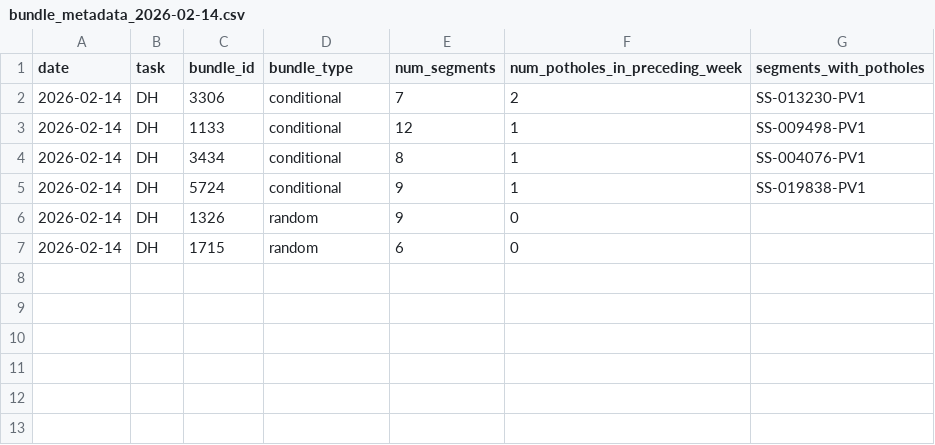
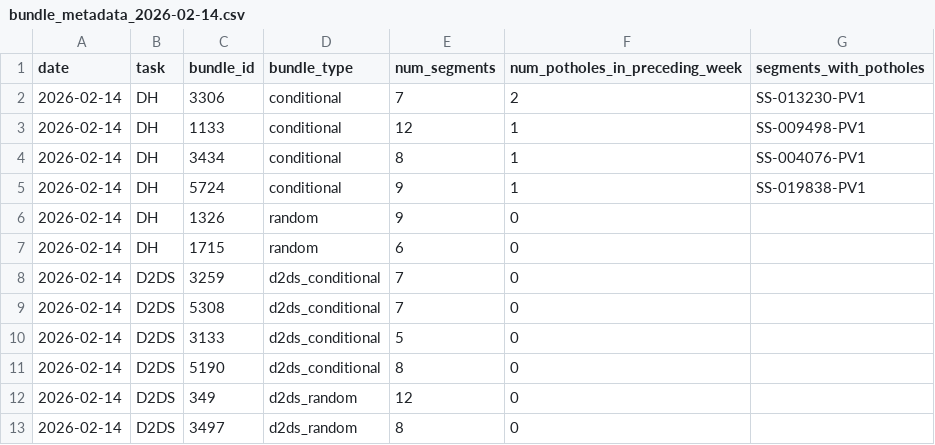
Before and after one commit to IrisWang2333/fieldprep, a CSV file: outputs/plans/bundle_metadata_2026-02-14.csv, drawn as a sheet; the diff names each change by its address in the sheet, - before the commit and + after, or states it on an @@ line.

```diff
--- a/outputs/plans/bundle_metadata_2026-02-14.csv
+++ b/outputs/plans/bundle_metadata_2026-02-14.csv
+row 8: 2026-02-14 | D2DS | 3259 | d2ds_conditional | 7 | 0
+row 9: 2026-02-14 | D2DS | 5308 | d2ds_conditional | 7 | 0
+row 10: 2026-02-14 | D2DS | 3133 | d2ds_conditional | 5 | 0
+row 11: 2026-02-14 | D2DS | 5190 | d2ds_conditional | 8 | 0
+row 12: 2026-02-14 | D2DS | 349 | d2ds_random | 12 | 0
+row 13: 2026-02-14 | D2DS | 3497 | d2ds_random | 8 | 0
```
Also changed, not shown: outputs/plans/bundles_plan_2026-02-14.csv, 1 other file.
